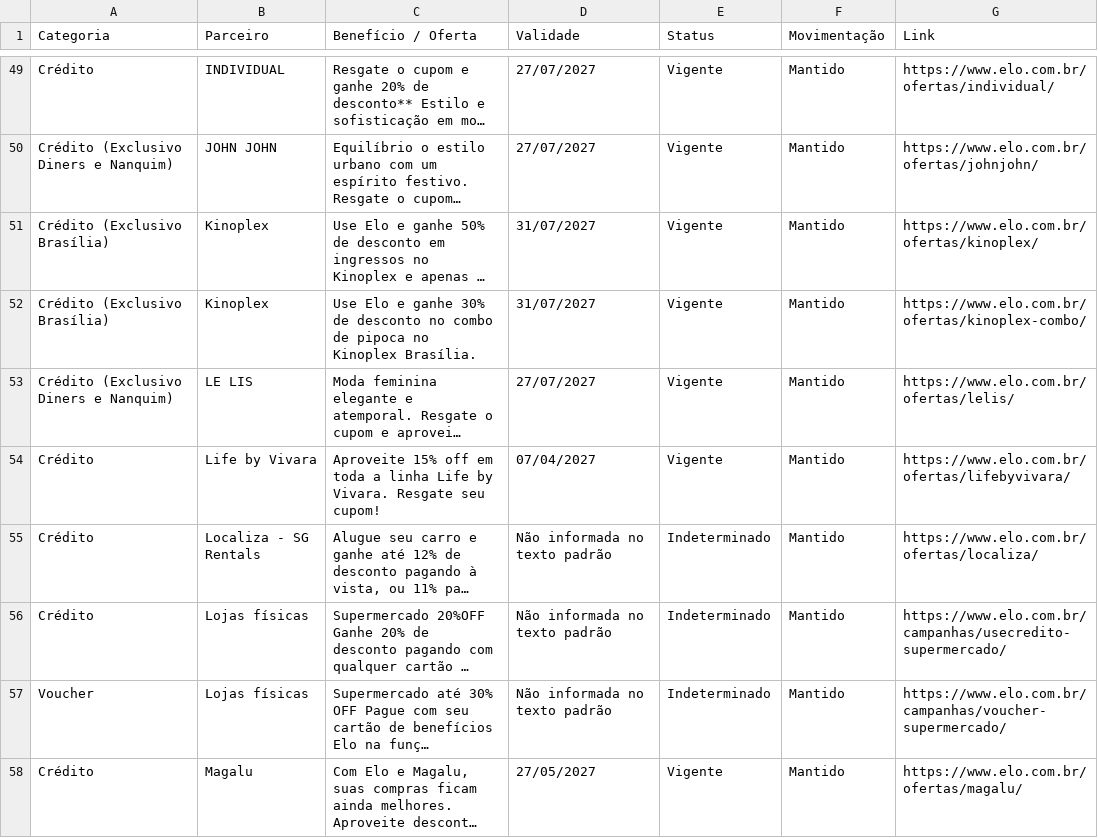
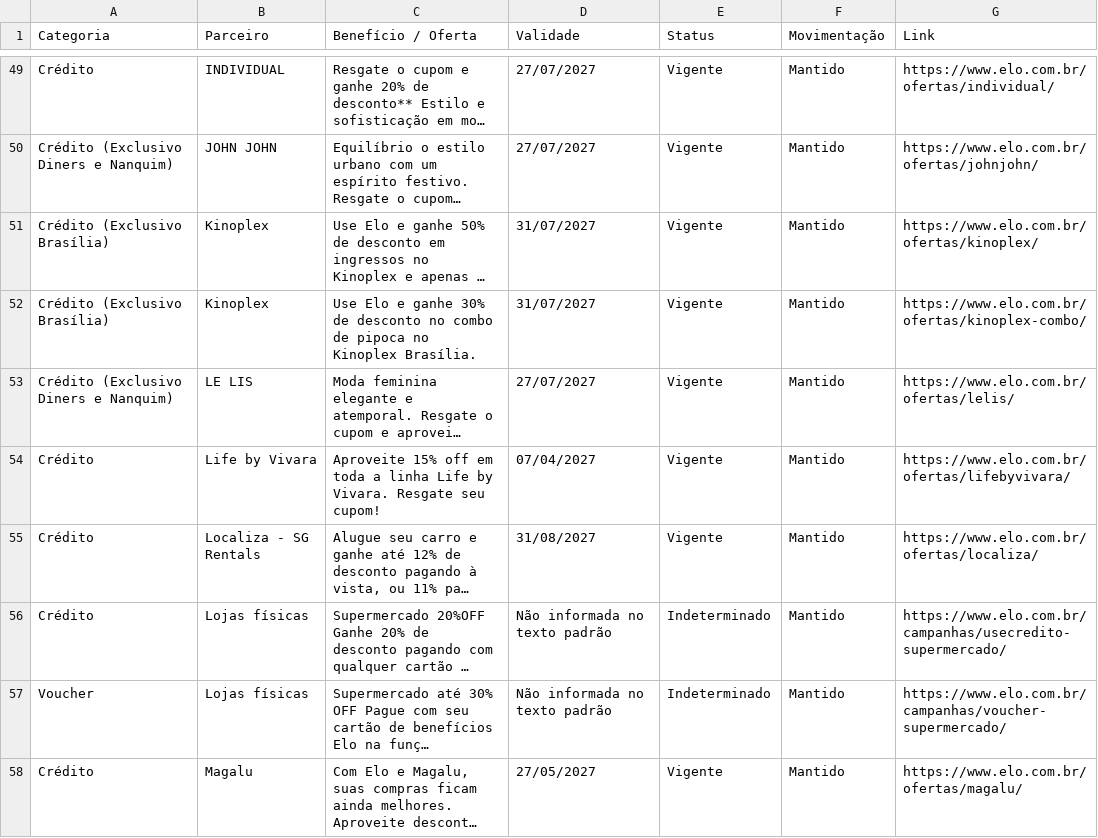
Before and after one commit to lucassantos-br/monitor-ofertas-elo, a CSV file: relatorio_elo_completo.csv, drawn as a sheet; only a part is shown, gaps mark what is left out; long unchanged cells end in …; the diff names each change by its address in the sheet, - before the commit and + after, or states it on an @@ line.

```diff
--- a/relatorio_elo_completo.csv
+++ b/relatorio_elo_completo.csv
-D55 (Validade): Não informada no texto padrão
+D55 (Validade): 31/08/2027
-E55 (Status): Indeterminado
+E55 (Status): Vigente
```
